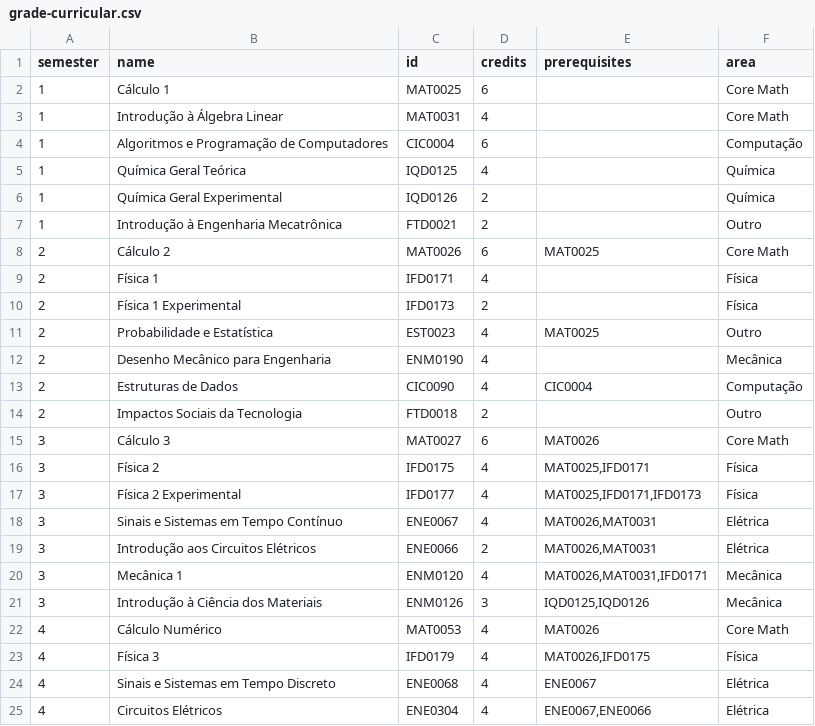
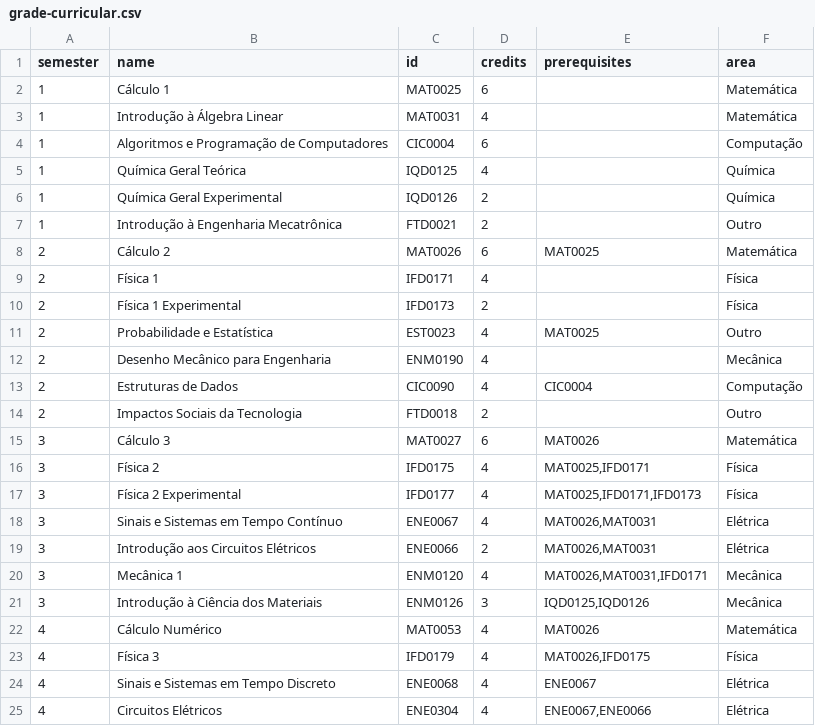
Before and after one commit to GabrielPyva/fluxo-da-mecatronica, a CSV file: public/data/grade-curricular.csv, drawn as a sheet; only a part is shown.

Commit message:
🗃️ raw: Trocar "Core Math" por "Matemática"

```diff
--- a/public/data/grade-curricular.csv
+++ b/public/data/grade-curricular.csv
@@ -1,4 +1,4 @@
 semester,name,id,credits,prerequisites,area
-1,Cálculo 1,MAT0025,6,,Core Math
-1,Introdução à Álgebra Linear,MAT0031,4,,Core Math
+1,Cálculo 1,MAT0025,6,,Matemática
+1,Introdução à Álgebra Linear,MAT0031,4,,Matemática
 1,Algoritmos e Programação de Computadores,CIC0004,6,,Computação
@@ -7,3 +7,3 @@ semester,name,id,credits,prerequisites,area
 1,Introdução à Engenharia Mecatrônica,FTD0021,2,,Outro
-2,Cálculo 2,MAT0026,6,MAT0025,Core Math
+2,Cálculo 2,MAT0026,6,MAT0025,Matemática
 2,Física 1,IFD0171,4,,Física
@@ -14,3 +14,3 @@ semester,name,id,credits,prerequisites,area
 2,Impactos Sociais da Tecnologia,FTD0018,2,,Outro
-3,Cálculo 3,MAT0027,6,MAT0026,Core Math
+3,Cálculo 3,MAT0027,6,MAT0026,Matemática
 3,Física 2,IFD0175,4,"MAT0025,IFD0171",Física
@@ -21,3 +21,3 @@ semester,name,id,credits,prerequisites,area
 3,Introdução à Ciência dos Materiais,ENM0126,3,"IQD0125,IQD0126",Mecânica
-4,Cálculo Numérico,MAT0053,4,MAT0026,Core Math
+4,Cálculo Numérico,MAT0053,4,MAT0026,Matemática
 4,Física 3,IFD0179,4,"MAT0026,IFD0175",Física
```
Also changed, not shown: 1 other file.
